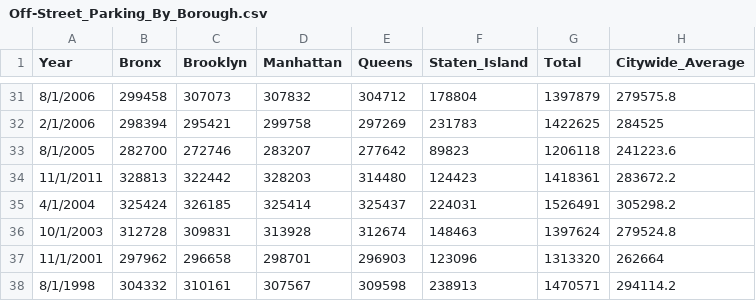
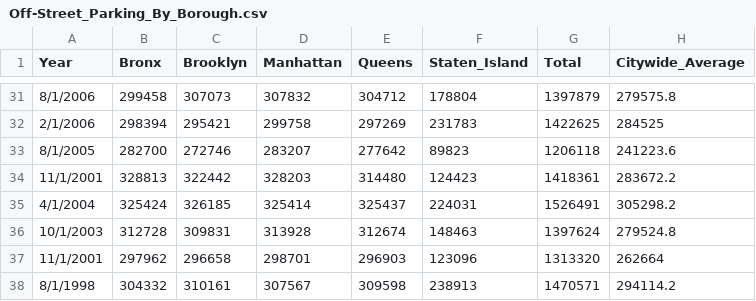
Before and after one commit to NYCPlanning/td-trends, a CSV file: parking/Off-Street_Parking_By_Borough.csv, drawn as a sheet; only a part is shown, gaps mark what is left out.

Commit message:
Update Off-Street_Parking_By_Borough.csv

```diff
--- a/parking/Off-Street_Parking_By_Borough.csv
+++ b/parking/Off-Street_Parking_By_Borough.csv
@@ -33,3 +33,3 @@
 8/1/2005,282700,272746,283207,277642,89823,1206118,241223.6
-11/1/2011,328813,322442,328203,314480,124423,1418361,283672.2
+11/1/2001,328813,322442,328203,314480,124423,1418361,283672.2
 4/1/2004,325424,326185,325414,325437,224031,1526491,305298.2
```
